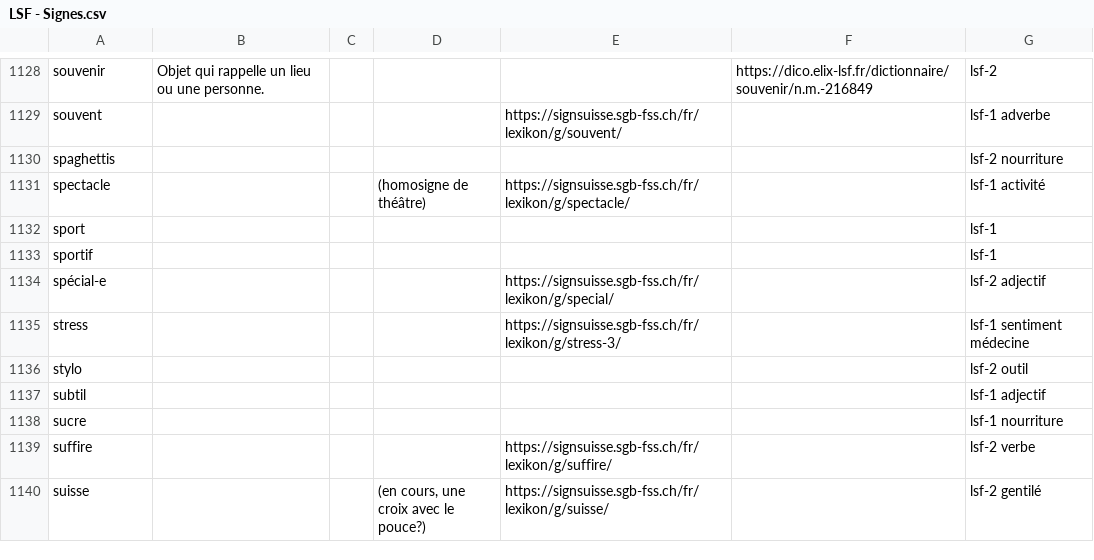
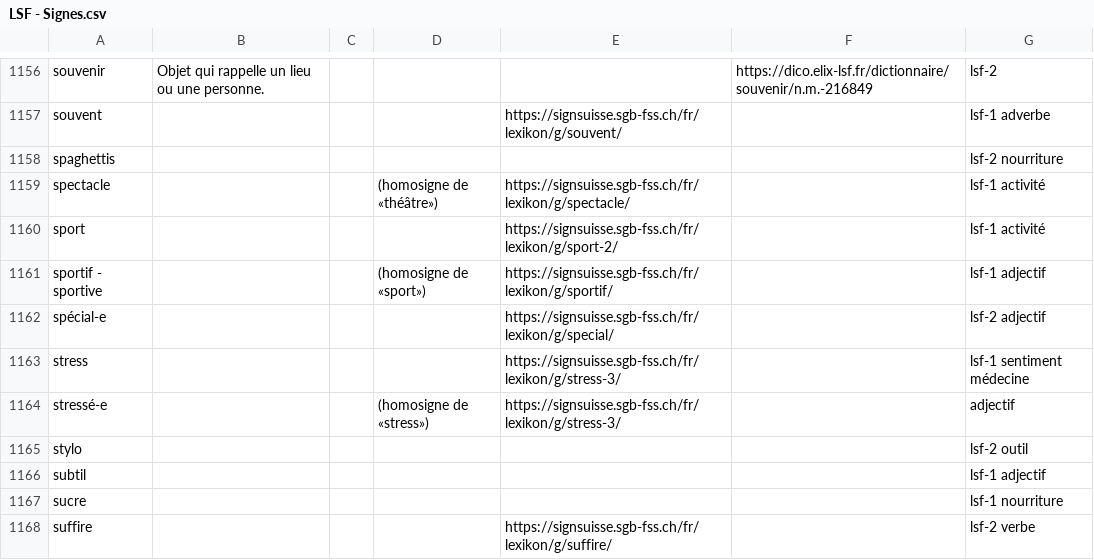
Before and after one commit to vichango/ressources-lsf, a CSV file: listes/LSF - Signes.csv, drawn as a sheet; only a part is shown, gaps mark what is left out; the shorter side is filled out with more unchanged rows; the diff covers the shown part only.

```diff
--- a/listes/LSF - Signes.csv
+++ b/listes/LSF - Signes.csv
@@ -1130,7 +1158,8 @@ souvent,,,,https://signsuisse.sgb-fss.ch/fr/lexikon/g/souvent/,,lsf-1 adverbe
 spaghettis,,,,,,lsf-2 nourriture
-spectacle,,,(homosigne de théâtre),https://signsuisse.sgb-fss.ch/fr/lexikon/g/spectacle/,,lsf-1 activité
-sport,,,,,,lsf-1
-sportif,,,,,,lsf-1
+spectacle,,,(homosigne de «théâtre»),https://signsuisse.sgb-fss.ch/fr/lexikon/g/spectacle/,,lsf-1 activité
+sport,,,,https://signsuisse.sgb-fss.ch/fr/lexikon/g/sport-2/,,lsf-1 activité
+sportif - sportive,,,(homosigne de «sport»),https://signsuisse.sgb-fss.ch/fr/lexikon/g/sportif/,,lsf-1 adjectif
 spécial-e,,,,https://signsuisse.sgb-fss.ch/fr/lexikon/g/special/,,lsf-2 adjectif
 stress,,,,https://signsuisse.sgb-fss.ch/fr/lexikon/g/stress-3/,,lsf-1 sentiment médecine
+stressé-e,,,(homosigne de «stress»),https://signsuisse.sgb-fss.ch/fr/lexikon/g/stress-3/,,adjectif
 stylo,,,,,,lsf-2 outil
```
Also changed, not shown: 31 added rows, 1 moved row and 38 edited cells elsewhere in this file, listes/LSF - Signes (niveau 1).csv, listes/LSF - Signes (niveau 2).csv.
